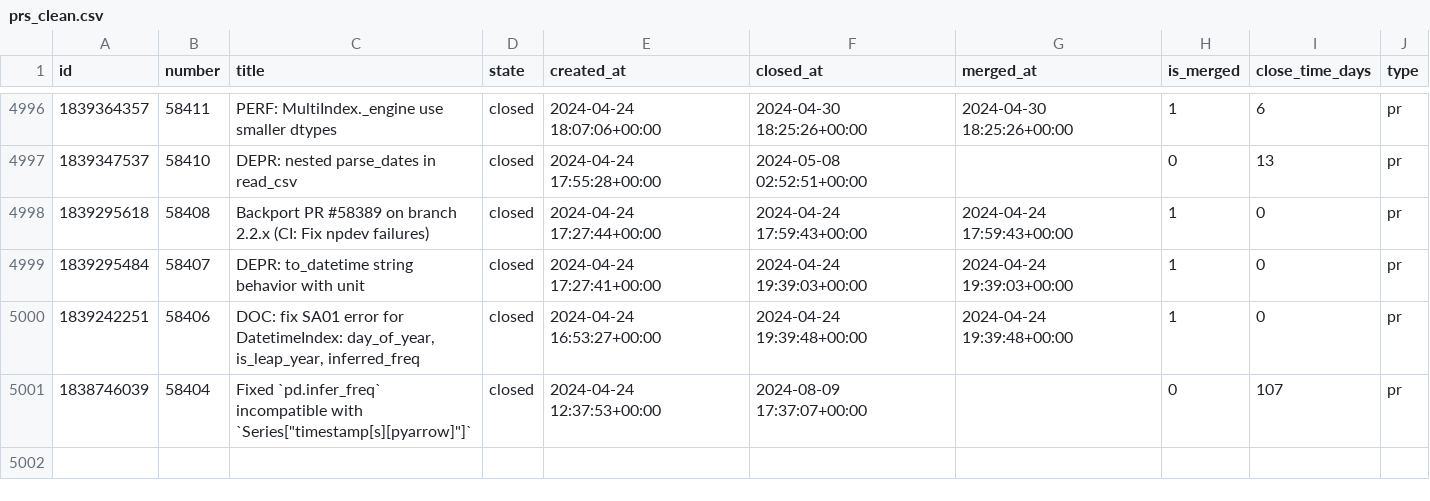
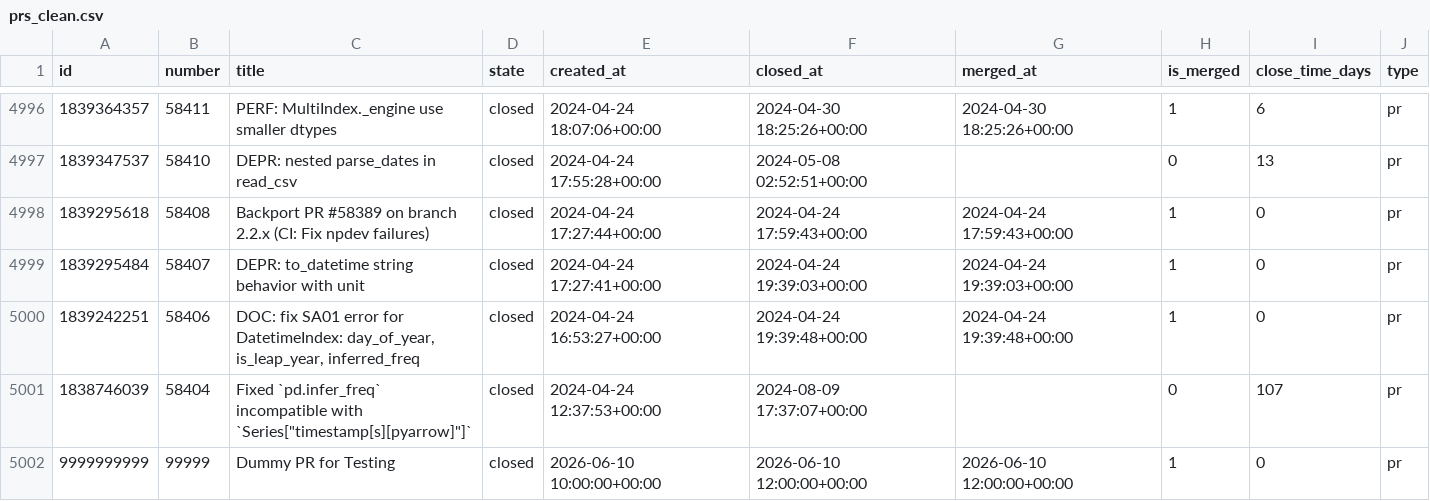
Before and after one commit to Fahmi661/stat-audit-pandas-sti-2025, a CSV file: data/clean/prs_clean.csv, drawn as a sheet; only a part is shown, gaps mark what is left out.

```diff
--- a/data/clean/prs_clean.csv
+++ b/data/clean/prs_clean.csv
@@ -5001 +5001,2 @@ id,number,title,state,created_at,closed_at,merged_at,is_merged,close_time_days,t
 1838746039,58404,"Fixed `pd.infer_freq` incompatible with `Series[""timestamp[s][pyarrow]""]`",closed,2024-04-24 12:37:53+00:00,2024-08-09 17:37:07+00:00,,0,107,pr
+9999999999,99999,Dummy PR for Testing,closed,2026-06-10 10:00:00+00:00,2026-06-10 12:00:00+00:00,2026-06-10 12:00:00+00:00,1,0,pr
```
Also changed, not shown: 7 other files.
